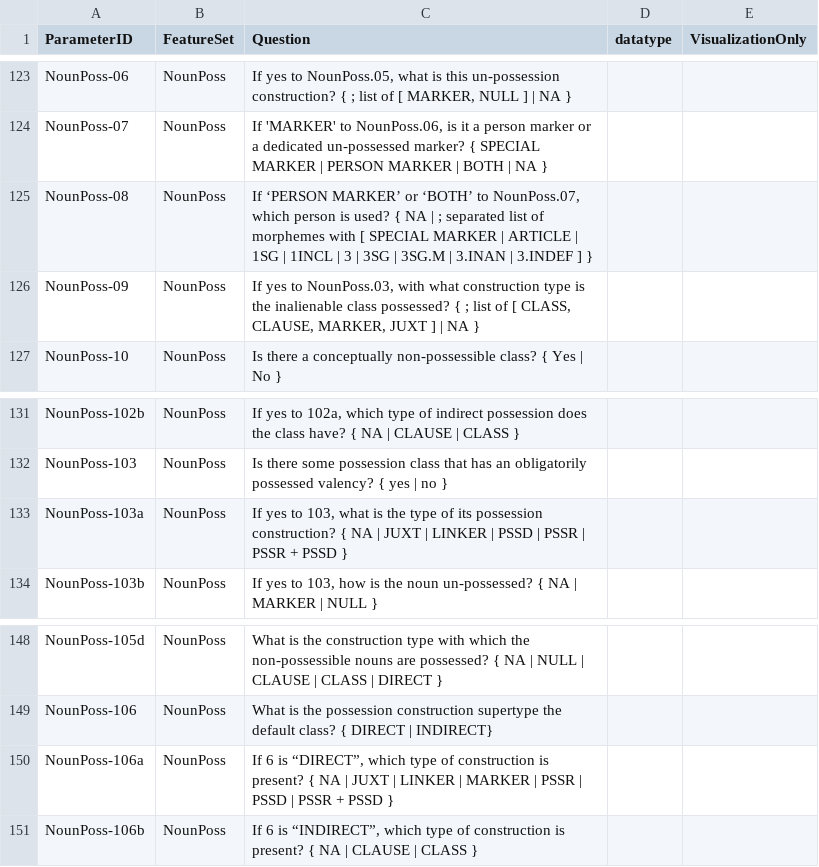
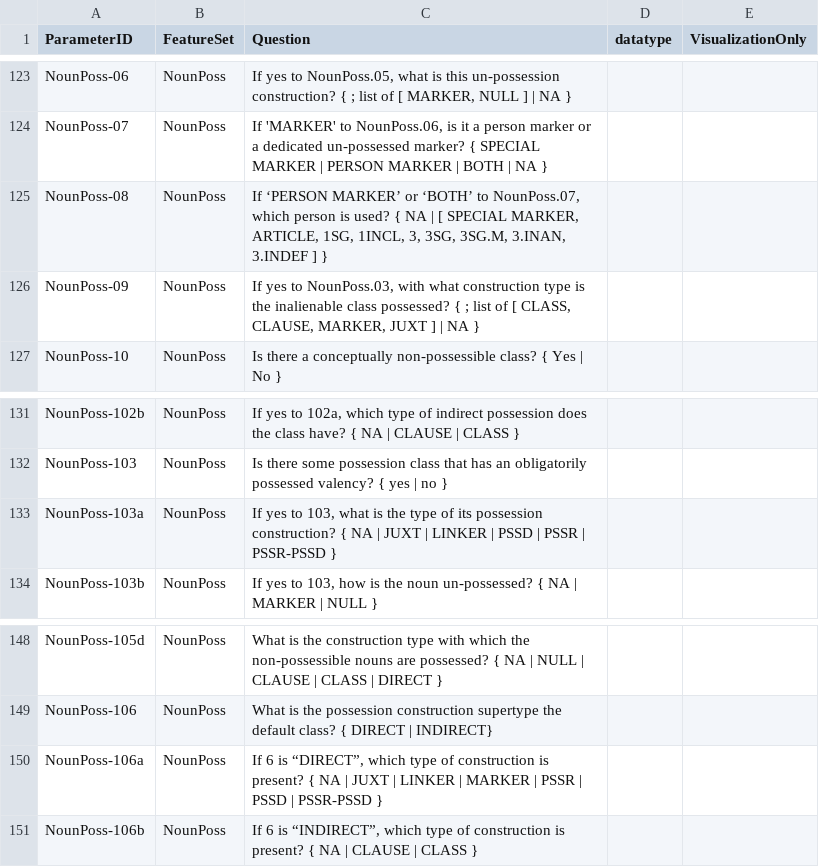
Before and after one commit to PaprikaSteiger/ooaclld, a CSV file: cldf/parameters.csv, drawn as a sheet; only a part is shown, gaps mark what is left out.

Commit message:
update cldf

```diff
--- a/cldf/parameters.csv
+++ b/cldf/parameters.csv
@@ -124,3 +124,3 @@
 "NounPoss-07","NounPoss","If 'MARKER' to NounPoss.06, is it a person marker or a dedicated un-possessed marker? { SPECIAL MARKER | PERSON MARKER | BOTH | NA }",,
-"NounPoss-08","NounPoss","If ‘PERSON MARKER’ or ‘BOTH’ to NounPoss.07, which person is used? { NA | ; separated list of morphemes with [ SPECIAL MARKER | ARTICLE | 1SG | 1INCL | 3 | 3SG | 3SG.M | 3.INAN | 3.INDEF ] }",,
+"NounPoss-08","NounPoss","If ‘PERSON MARKER’ or ‘BOTH’ to NounPoss.07, which person is used? { NA | [ SPECIAL MARKER, ARTICLE, 1SG, 1INCL, 3, 3SG, 3SG.M, 3.INAN, 3.INDEF ] }",,
 "NounPoss-09","NounPoss","If yes to NounPoss.03, with what construction type is the inalienable class possessed? { ; list of [ CLASS, CLAUSE, MARKER, JUXT ] | NA }",,
@@ -132,3 +132,3 @@
 "NounPoss-103","NounPoss","Is there some possession class that has an obligatorily possessed valency? { yes | no }",,
-"NounPoss-103a","NounPoss","If yes to 103, what is the type of its possession construction? { NA | JUXT | LINKER | PSSD | PSSR | PSSR + PSSD }",,
+"NounPoss-103a","NounPoss","If yes to 103, what is the type of its possession construction? { NA | JUXT | LINKER | PSSD | PSSR | PSSR-PSSD }",,
 "NounPoss-103b","NounPoss","If yes to 103, how is the noun un-possessed? { NA | MARKER | NULL }",,
@@ -149,3 +149,3 @@
 "NounPoss-106","NounPoss","What is the possession construction supertype the default class? { DIRECT | INDIRECT}",,
-"NounPoss-106a","NounPoss","If 6 is “DIRECT”, which type of construction is present? { NA | JUXT | LINKER | MARKER | PSSR | PSSD | PSSR + PSSD }",,
+"NounPoss-106a","NounPoss","If 6 is “DIRECT”, which type of construction is present? { NA | JUXT | LINKER | MARKER | PSSR | PSSD | PSSR-PSSD }",,
 "NounPoss-106b","NounPoss","If 6 is “INDIRECT”, which type of construction is present? { NA | CLAUSE | CLASS }",,
```
Also changed, not shown: cldf/featuresets.csv, 3 other files.
